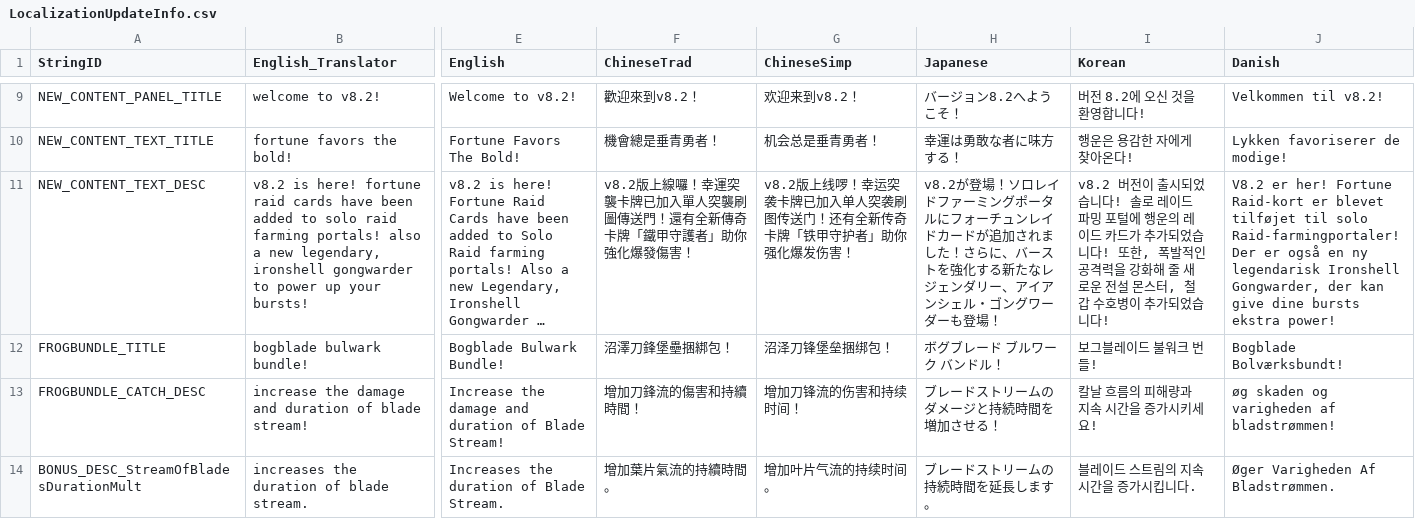
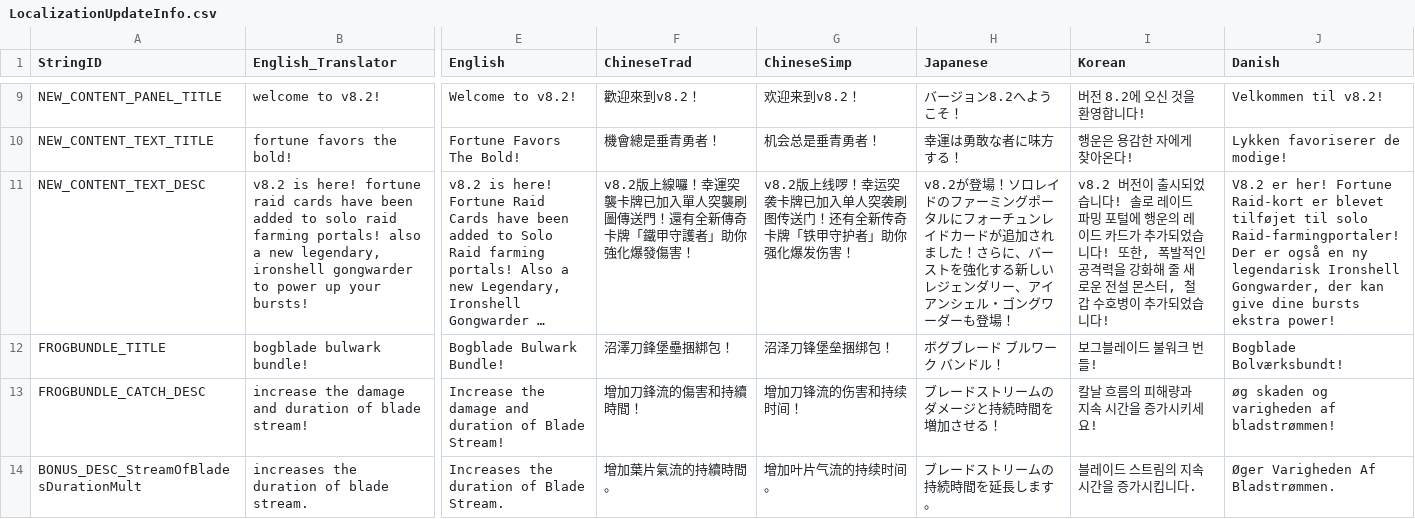
Before and after one commit to rawrzcookie/TT2_CSV, a CSV file: csv/LocalizationUpdateInfo.csv, drawn as a sheet; only a part is shown, gaps mark what is left out; long unchanged cells end in …; the diff covers the shown part only; the diff names each change by its address in the sheet, - before the commit and + after, or states it on an @@ line.

```diff
--- a/csv/LocalizationUpdateInfo.csv
+++ b/csv/LocalizationUpdateInfo.csv
-H11 (Japanese): …ロレイドファーミングポータルにフォーチュンレイドカードが追加されました！さらに、バーストを強化する新たなレジェン…
+H11 (Japanese): …ロレイドのファーミングポータルにフォーチュンレイドカードが追加されました！さらに、バーストを強化する新しいレジェン…
```
Also changed, not shown: 2 edited cells elsewhere in this file, csv/MinigameBallDropSoloContributionRewards.csv, csv/MinigameBallDropUpgradeInfo.csv, 1 other file.
